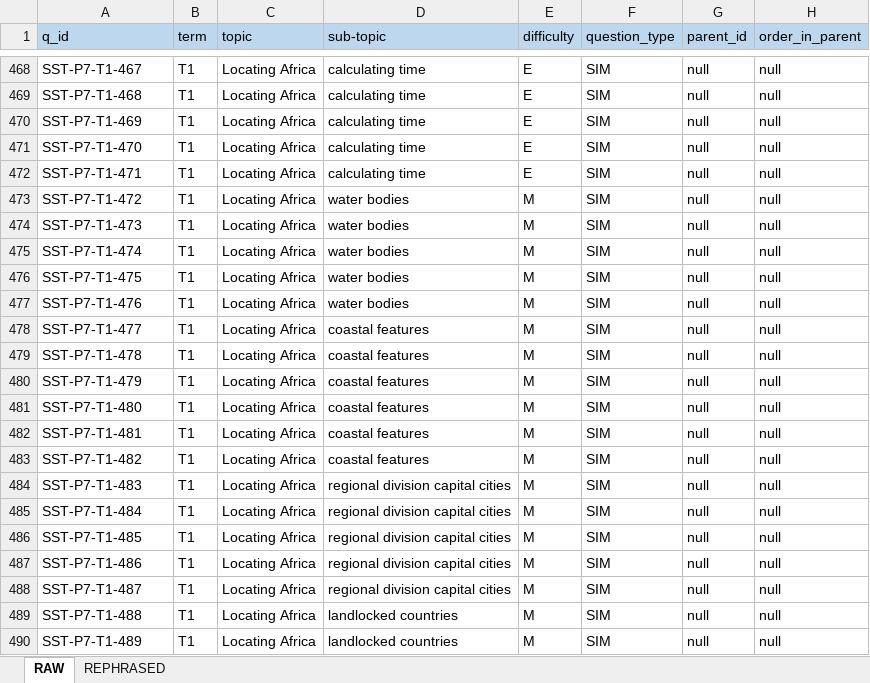
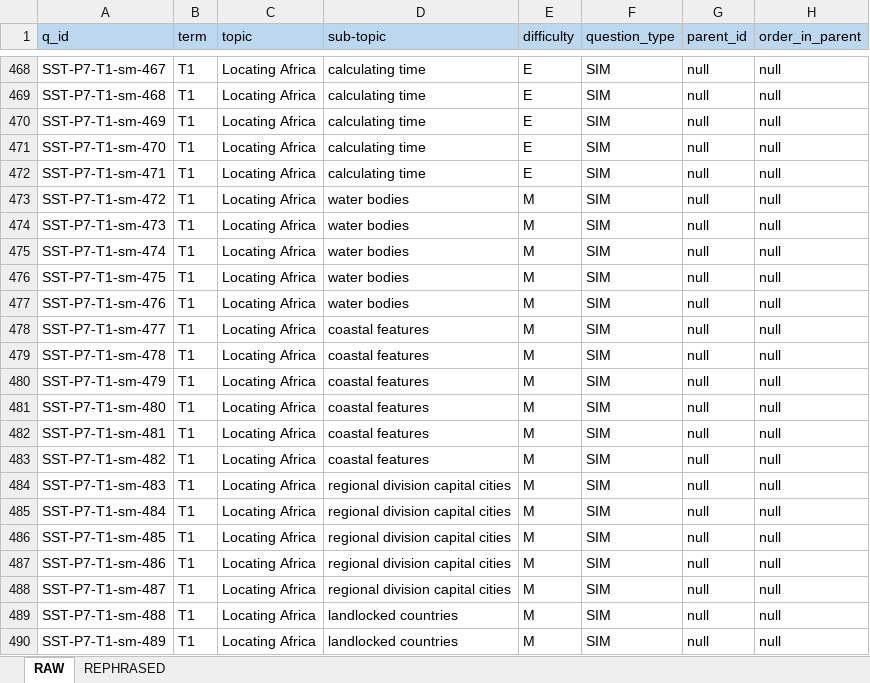
Before and after one commit to manyaug/manya-ug, an Excel workbook: content/sst/sst_p7_question_bank.xlsx, sheet RAW, drawn as a sheet; only a part is shown, gaps mark what is left out; values as stored, in another font and other column widths than the file's, no borders; the diff covers the shown part only; the diff names each change by its address in the sheet, - before the commit and + after, or states it on an @@ line.

```diff
--- a/content/sst/sst_p7_question_bank.xlsx (sheet RAW)
+++ b/content/sst/sst_p7_question_bank.xlsx (sheet RAW)
-A468 (q_id): SST-P7-T1-467
+A468 (q_id): SST-P7-T1-sm-467
-A469 (q_id): SST-P7-T1-468
+A469 (q_id): SST-P7-T1-sm-468
-A470 (q_id): SST-P7-T1-469
+A470 (q_id): SST-P7-T1-sm-469
-A471 (q_id): SST-P7-T1-470
+A471 (q_id): SST-P7-T1-sm-470
-A472 (q_id): SST-P7-T1-471
+A472 (q_id): SST-P7-T1-sm-471
-A473 (q_id): SST-P7-T1-472
+A473 (q_id): SST-P7-T1-sm-472
-A474 (q_id): SST-P7-T1-473
+A474 (q_id): SST-P7-T1-sm-473
-A475 (q_id): SST-P7-T1-474
+A475 (q_id): SST-P7-T1-sm-474
-A476 (q_id): SST-P7-T1-475
+A476 (q_id): SST-P7-T1-sm-475
-A477 (q_id): SST-P7-T1-476
+A477 (q_id): SST-P7-T1-sm-476
-A478 (q_id): SST-P7-T1-477
+A478 (q_id): SST-P7-T1-sm-477
-A479 (q_id): SST-P7-T1-478
+A479 (q_id): SST-P7-T1-sm-478
-A480 (q_id): SST-P7-T1-479
+A480 (q_id): SST-P7-T1-sm-479
-A481 (q_id): SST-P7-T1-480
+A481 (q_id): SST-P7-T1-sm-480
-A482 (q_id): SST-P7-T1-481
+A482 (q_id): SST-P7-T1-sm-481
-A483 (q_id): SST-P7-T1-482
+A483 (q_id): SST-P7-T1-sm-482
-A484 (q_id): SST-P7-T1-483
+A484 (q_id): SST-P7-T1-sm-483
-A485 (q_id): SST-P7-T1-484
+A485 (q_id): SST-P7-T1-sm-484
-A486 (q_id): SST-P7-T1-485
+A486 (q_id): SST-P7-T1-sm-485
-A487 (q_id): SST-P7-T1-486
+A487 (q_id): SST-P7-T1-sm-486
-A488 (q_id): SST-P7-T1-487
+A488 (q_id): SST-P7-T1-sm-487
-A489 (q_id): SST-P7-T1-488
+A489 (q_id): SST-P7-T1-sm-488
-A490 (q_id): SST-P7-T1-489
+A490 (q_id): SST-P7-T1-sm-489
```
Also changed, not shown: 27 edited cells elsewhere in this sheet, sheet REPHRASED, content/science/science-p7-question-bank.xlsx, 14 other files.
